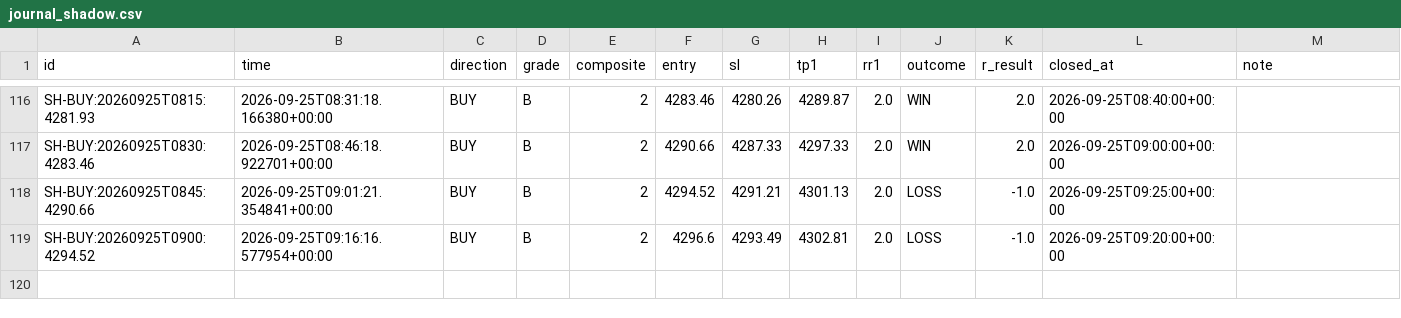
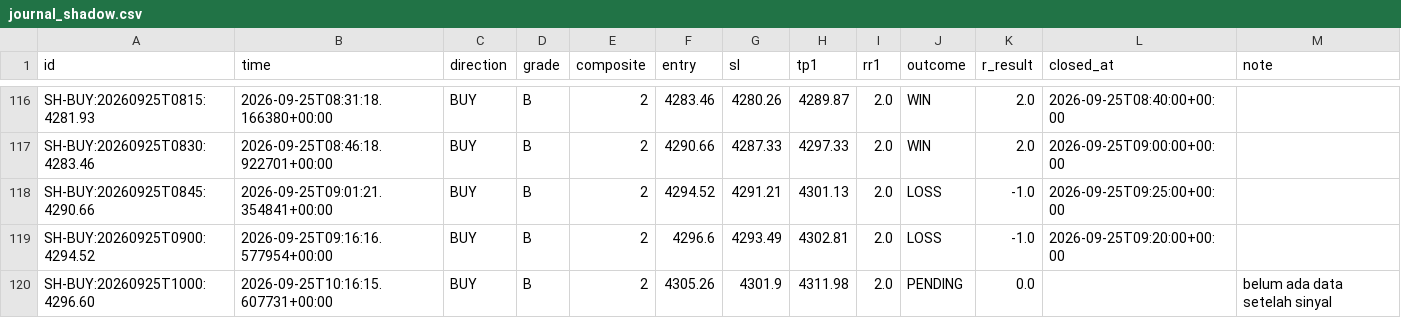
Before and after one commit to thesarpandjiux/xausignal, a CSV file: journal_shadow.csv, drawn as a sheet; only a part is shown, gaps mark what is left out.

```diff
--- a/journal_shadow.csv
+++ b/journal_shadow.csv
@@ -119 +119,2 @@ SH-BUY:20260925T0845:4290.66,2026-09-25T09:01:21.354841+00:00,BUY,B,2,4294.52,42
 SH-BUY:20260925T0900:4294.52,2026-09-25T09:16:16.577954+00:00,BUY,B,2,4296.6,4293.49,4302.81,2.0,LOSS,-1.0,2026-09-25T09:20:00+00:00,
+SH-BUY:20260925T1000:4296.60,2026-09-25T10:16:15.607731+00:00,BUY,B,2,4305.26,4301.9,4311.98,2.0,PENDING,0.0,,belum ada data setelah sinyal
```
Also changed, not shown: journal.csv, signals.csv, 5 other files.
